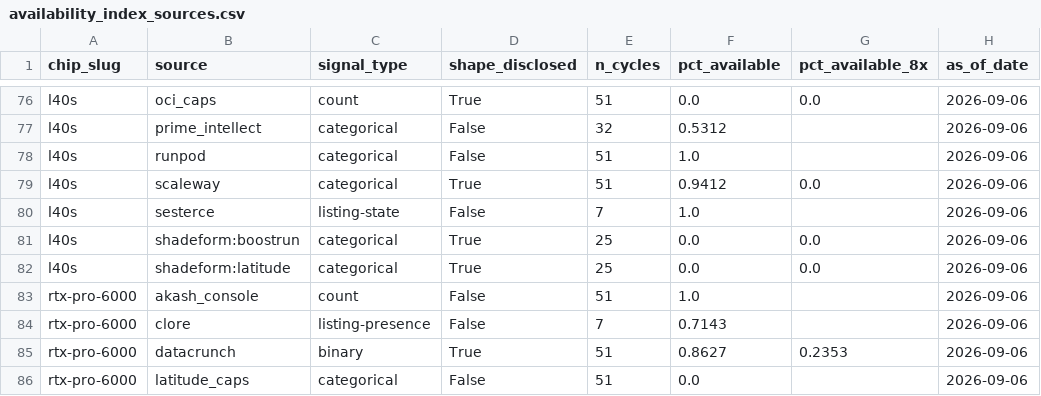
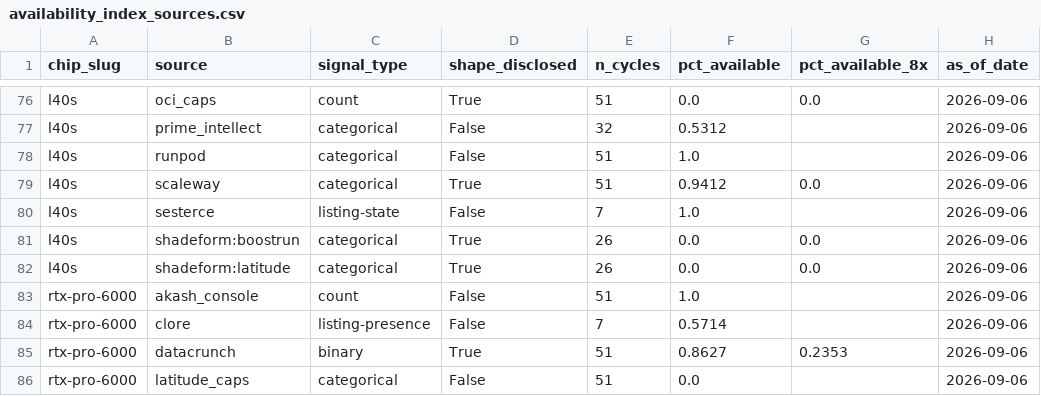
Before and after one commit to ccir-index/ccir-site, a CSV file: public/data/availability_index_sources.csv, drawn as a sheet; only a part is shown, gaps mark what is left out; the diff covers the shown part only; the diff names each change by its address in the sheet, - before the commit and + after, or states it on an @@ line.

```diff
--- a/public/data/availability_index_sources.csv
+++ b/public/data/availability_index_sources.csv
-E81:E82 (n_cycles): 25
+E81:E82 (n_cycles): 26
-F84 (pct_available): 0.7143
+F84 (pct_available): 0.5714
```
Also changed, not shown: 21 edited cells elsewhere in this file, public/data/rates_daily.csv, public/data/vast_utilization.csv, 49 other files.
